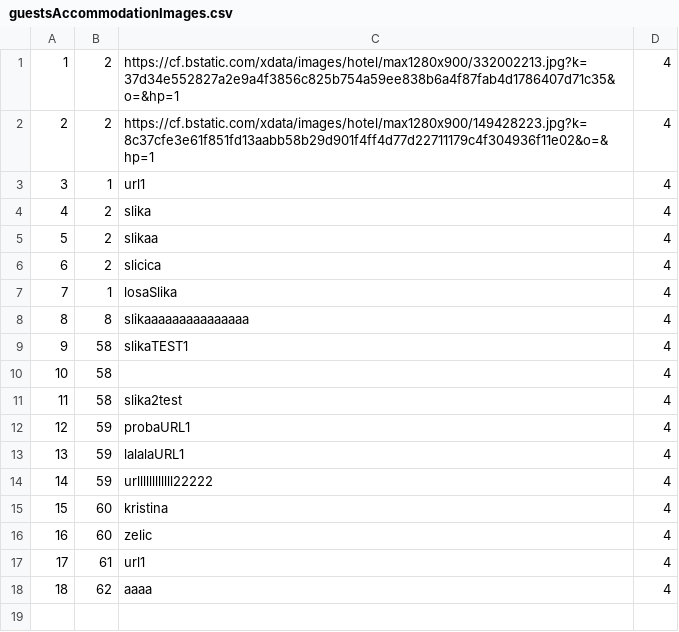
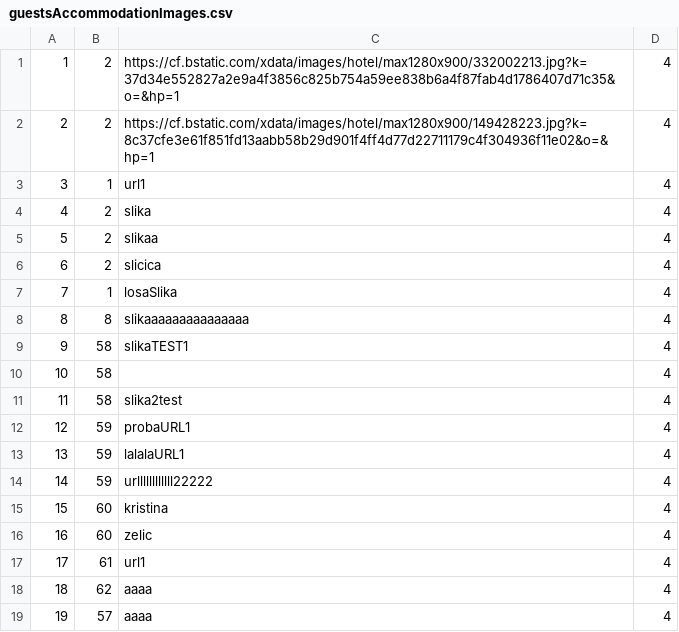
Before and after one commit to BrziGolub/booking, a CSV file: Booking/Booking/Resources/Data/guestsAccommodationImages.csv, drawn as a sheet.

```diff
--- a/Booking/Booking/Resources/Data/guestsAccommodationImages.csv
+++ b/Booking/Booking/Resources/Data/guestsAccommodationImages.csv
@@ -18 +18,2 @@
 18|62|aaaa|4
+19|57|aaaa|4
```
Also changed, not shown: 8 other files.
